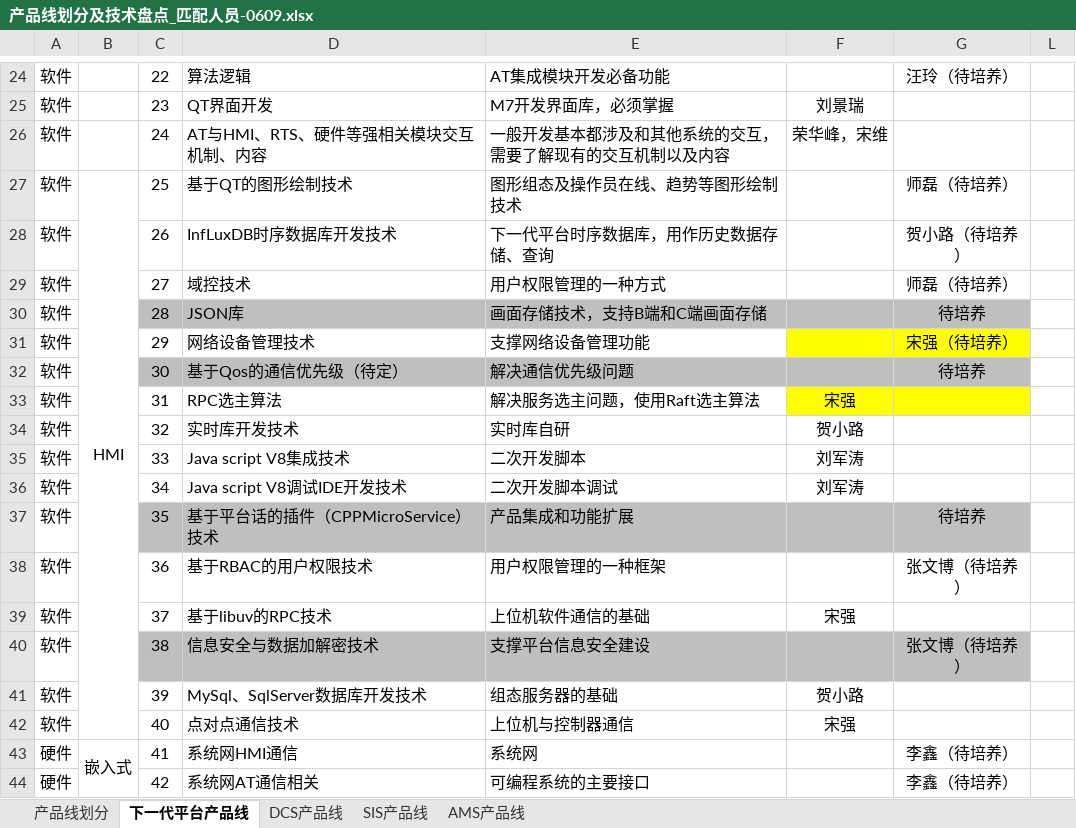
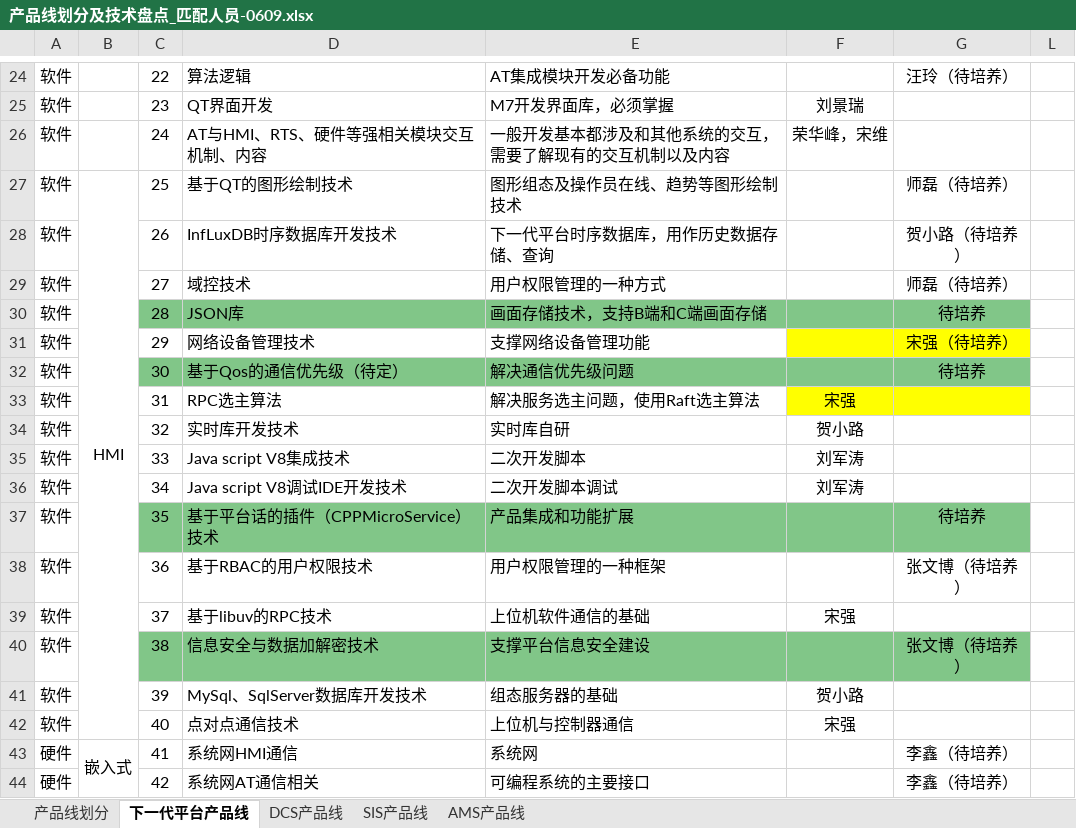
Before and after one commit to mummily/Hollysys, an Excel workbook: 7. 软件设计部/人员技术盘点/0622/产品线划分及技术盘点_匹配人员-0609.xlsx, sheet 下一代平台产品线, drawn as a sheet; only a part is shown, gaps mark what is left out; values as stored, in another font and other column widths than the file's, no borders; the diff names each change by its address in the sheet, - before the commit and + after, or states it on an @@ line.

```diff
--- a/7. 软件设计部/人员技术盘点/0622/产品线划分及技术盘点_匹配人员-0609.xlsx (sheet 下一代平台产品线)
+++ b/7. 软件设计部/人员技术盘点/0622/产品线划分及技术盘点_匹配人员-0609.xlsx (sheet 下一代平台产品线)
-C30:G30 fill: #BFBFBF
+C30:G30 fill: #81C688
-C32:G32 fill: #BFBFBF
+C32:G32 fill: #81C688
-C37:G37 fill: #BFBFBF
+C37:G37 fill: #81C688
-C40:G40 fill: #BFBFBF
+C40:G40 fill: #81C688
```
Also changed, not shown: sheet 产品线划分, sheet DCS产品线, sheet SIS产品线, sheet AMS产品线, 7. 软件设计部/人员技术盘点/平台组态资源组_产品线划分及技术盘点.xlsx, 7 other files.
